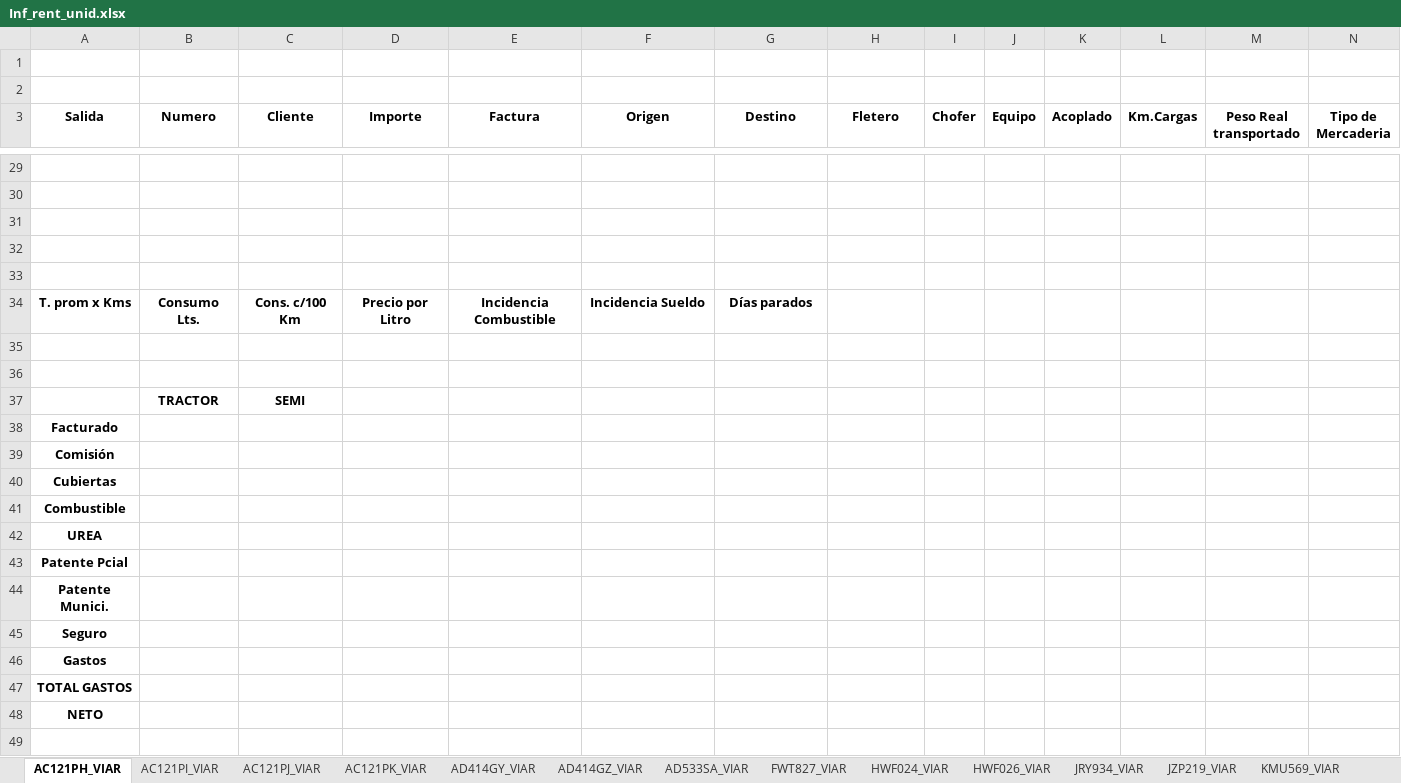
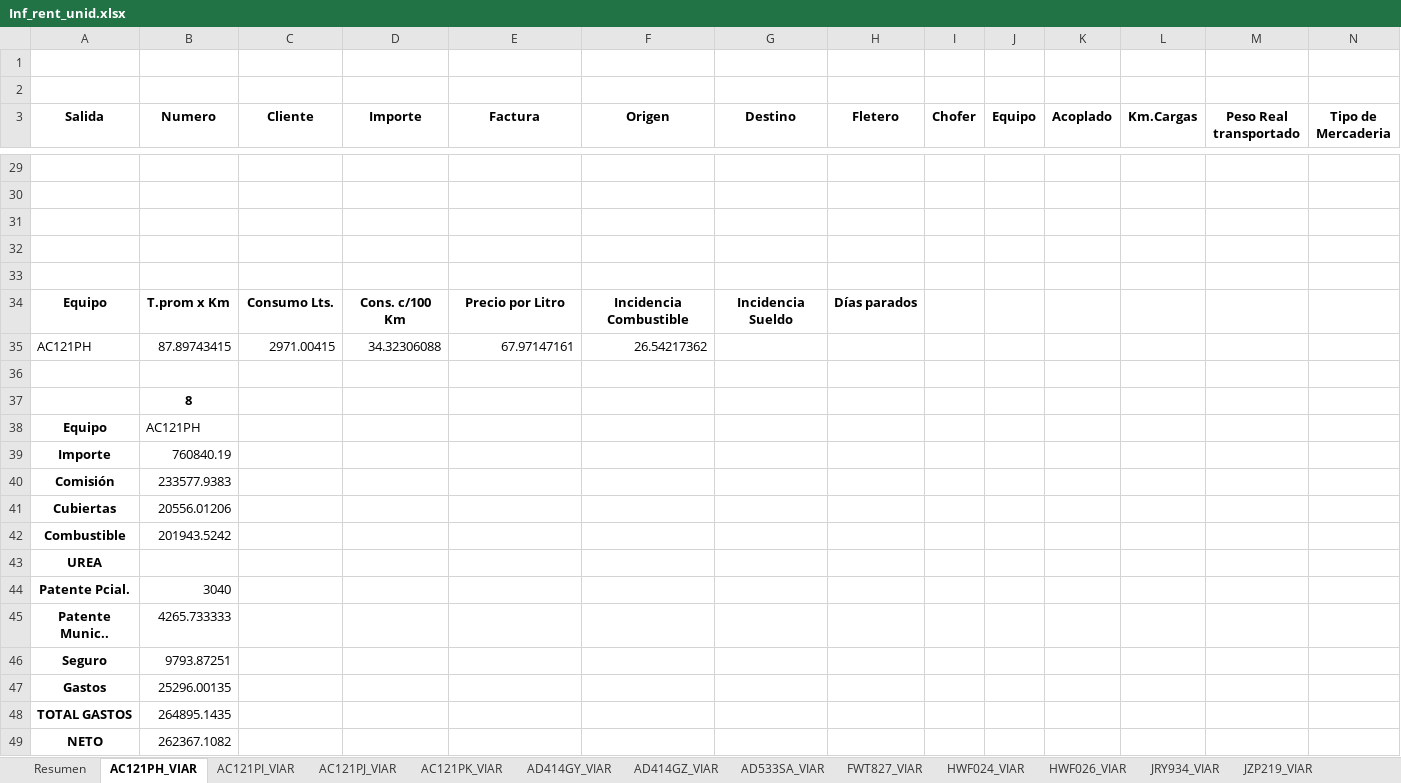
Before and after one commit to Nico37-coder/DiploDatos, an Excel workbook: IRU/Outputs/Inf_rent_unid.xlsx, sheet AC121PH_VIAR, drawn as a sheet; only a part is shown, gaps mark what is left out; values as stored, in another font and other column widths than the file's, no borders; removed rows and columns are numbered as before the commit, all else as after; rows hold the shown columns only; the diff names each change by its address in the sheet, - before the commit and + after, or states it on an @@ line.

```diff
--- a/IRU/Outputs/Inf_rent_unid.xlsx (sheet AC121PH_VIAR)
+++ b/IRU/Outputs/Inf_rent_unid.xlsx (sheet AC121PH_VIAR)
-row 34: T. prom x Kms | Consumo Lts. | Cons. c/100 Km | Precio por Litro | Incidencia Combustible | Incidencia Sueldo | Días parados
+row 34: Equipo | T.prom x Km | Consumo Lts. | Cons. c/100 Km | Precio por Litro | Incidencia Combustible | Incidencia Sueldo | Días parados
+row 35: AC121PH | 87.89743415 | 2971.00415 | 34.32306088 | 67.97147161 | 26.54217362
-B37 (Numero): (empty)
+B37 (Numero): 8
-row 37:  | TRACTOR | SEMI
-row 38: Facturado
+row 38: Equipo | AC121PH
+row 39: Importe | 760840.19
-B40 (Numero): (empty)
+B40 (Numero): 233577.9383
-B41 (Numero): (empty)
+B41 (Numero): 20556.01206
-B42 (Numero): (empty)
+B42 (Numero): 201943.5242
-row 43: Patente Pcial
-row 44: Patente Munici.
+row 44: Patente Pcial. | 3040
+row 45: Patente Munic.. | 4265.733333
-B46 (Numero): (empty)
+B46 (Numero): 9793.87251
-B47 (Numero): (empty)
+B47 (Numero): 25296.00135
-B48 (Numero): (empty)
+B48 (Numero): 264895.1435
-B49 (Numero): (empty)
+B49 (Numero): 262367.1082
```
Also changed, not shown: sheet KSS334_VIAR, sheet Resumen, sheet AB631DS_VIAR, other sheet tabs, IRU/PPC/Octubre TERMINADO Inf Rentabilidad.xlsx, 15 other files.
